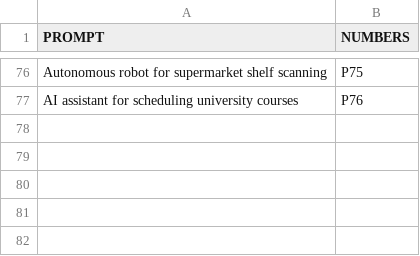
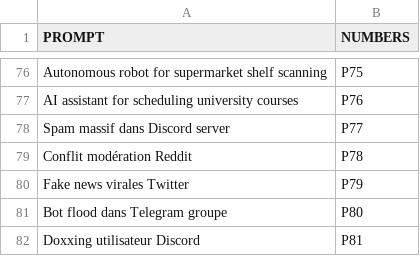
Before and after one commit to AhmedZaher01/what-could-go-wrong, a CSV file: prompts-ai.csv, drawn as a sheet; only a part is shown, gaps mark what is left out.

Commit message:
Add new prompts and numbers to prompts-ai.csv
Signed-off-by: baha2604 <136324358+baha2604@users.noreply.github.com>

```diff
--- a/prompts-ai.csv
+++ b/prompts-ai.csv
@@ -77 +77,6 @@ Autonomous robot for supermarket shelf scanning,P75
 AI assistant for scheduling university courses,P76
+Spam massif dans Discord server,P77
+Conflit modération Reddit,P78
+Fake news virales Twitter,P79
+Bot flood dans Telegram groupe,P80
+Doxxing utilisateur Discord,P81
```
